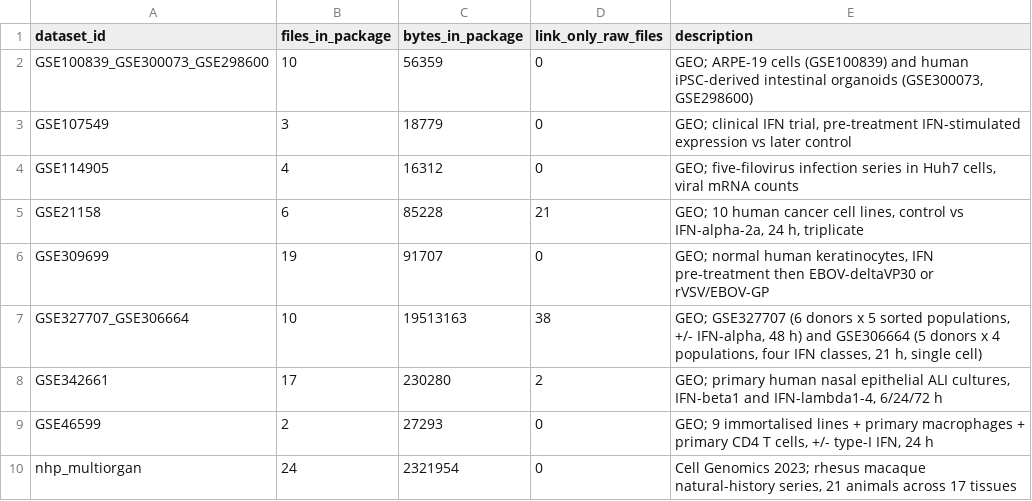
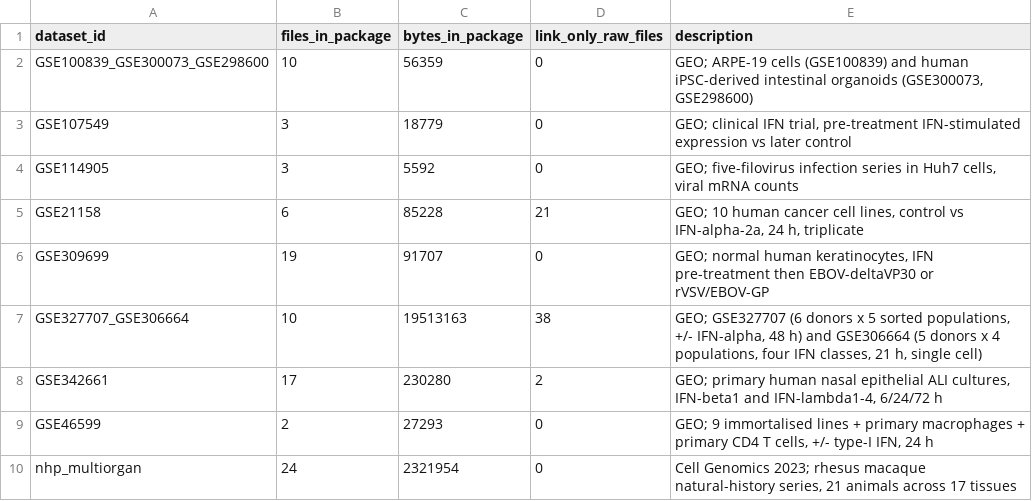
Before and after one commit to Penicillinw/BDBV-VP24-Data, a TSV file: 05_external_public_datasets/INDEX.tsv, drawn as a sheet.

```diff
--- a/05_external_public_datasets/INDEX.tsv
+++ b/05_external_public_datasets/INDEX.tsv
@@ -3,3 +3,3 @@ GSE100839_GSE300073_GSE298600	10	56359	0	GEO; ARPE-19 cells (GSE100839) and huma
 GSE107549	3	18779	0	GEO; clinical IFN trial, pre-treatment IFN-stimulated expression vs later control
-GSE114905	4	16312	0	GEO; five-filovirus infection series in Huh7 cells, viral mRNA counts
+GSE114905	3	5592	0	GEO; five-filovirus infection series in Huh7 cells, viral mRNA counts
 GSE21158	6	85228	21	GEO; 10 human cancer cell lines, control vs IFN-alpha-2a, 24 h, triplicate
```
Also changed, not shown: 00_index_and_metadata/FILE_MANIFEST.tsv, 00_index_and_metadata/NAME_MAP.tsv, 3 other files.
